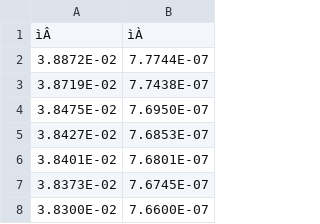
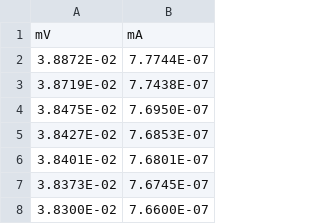
Before and after one commit to aVorotnikov/math_stat, a CSV file: task3/data/ReverseChanel1_800nm_0_03.csv, drawn as a sheet; only a part is shown.

Commit message:
Add task3 code

```diff
--- a/task3/data/ReverseChanel1_800nm_0_03.csv
+++ b/task3/data/ReverseChanel1_800nm_0_03.csv
@@ -1,2 +1,2 @@
-ìÂ;ìÀ
+mV;mA
 3.8872E-02;7.7744E-07
```
Also changed, not shown: task3/data/ReverseChanel2_800nm_0_03.csv, 1 other file.
